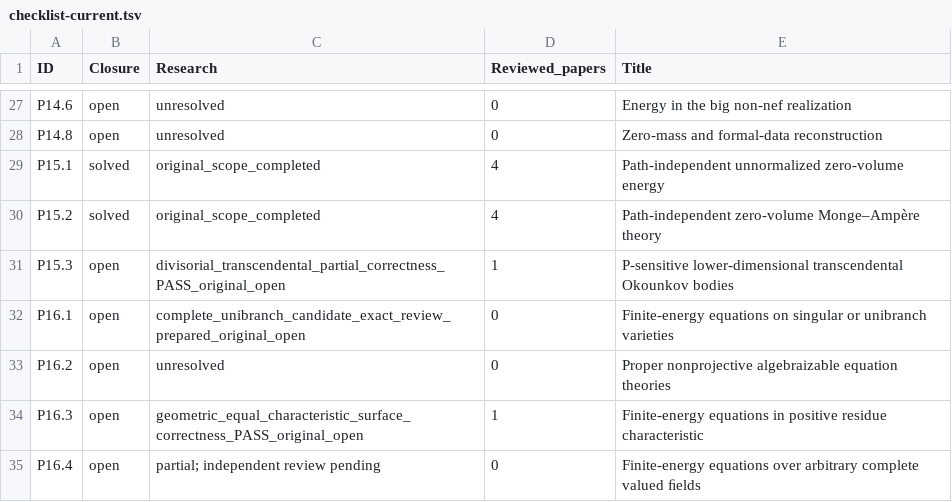
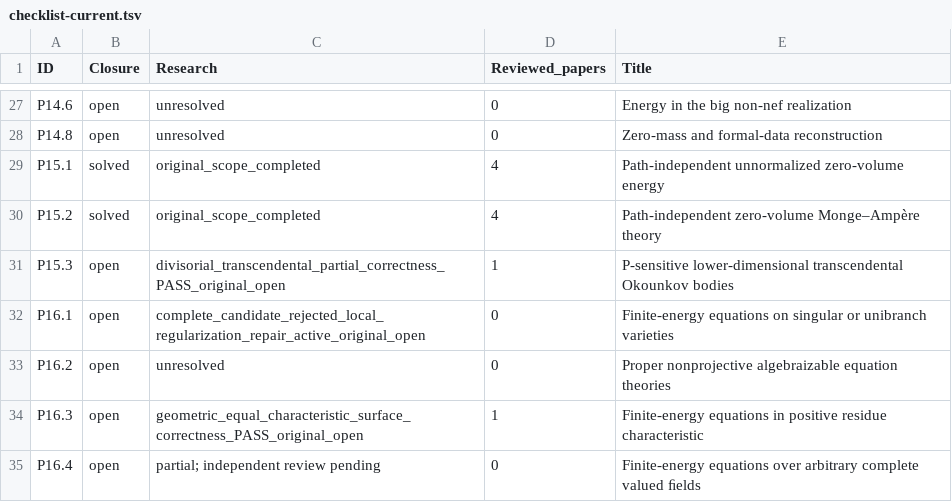
Before and after one commit to MingchenXia/nonarchimedean-pluripotential-theory, a TSV file: manuscript/editorial/xean_research_20261003/checklist-current.tsv, drawn as a sheet; only a part is shown, gaps mark what is left out.

```diff
--- a/manuscript/editorial/xean_research_20261003/checklist-current.tsv
+++ b/manuscript/editorial/xean_research_20261003/checklist-current.tsv
@@ -31,3 +31,3 @@ P15.2	solved	original_scope_completed	4	Path-independent zero-volume Monge–Amp
 P15.3	open	divisorial_transcendental_partial_correctness_PASS_original_open	1	P-sensitive lower-dimensional transcendental Okounkov bodies
-P16.1	open	complete_unibranch_candidate_exact_review_prepared_original_open	0	Finite-energy equations on singular or unibranch varieties
+P16.1	open	complete_candidate_rejected_local_regularization_repair_active_original_open	0	Finite-energy equations on singular or unibranch varieties
 P16.2	open	unresolved	0	Proper nonprojective algebraizable equation theories
```
Also changed, not shown: 59 other files.
